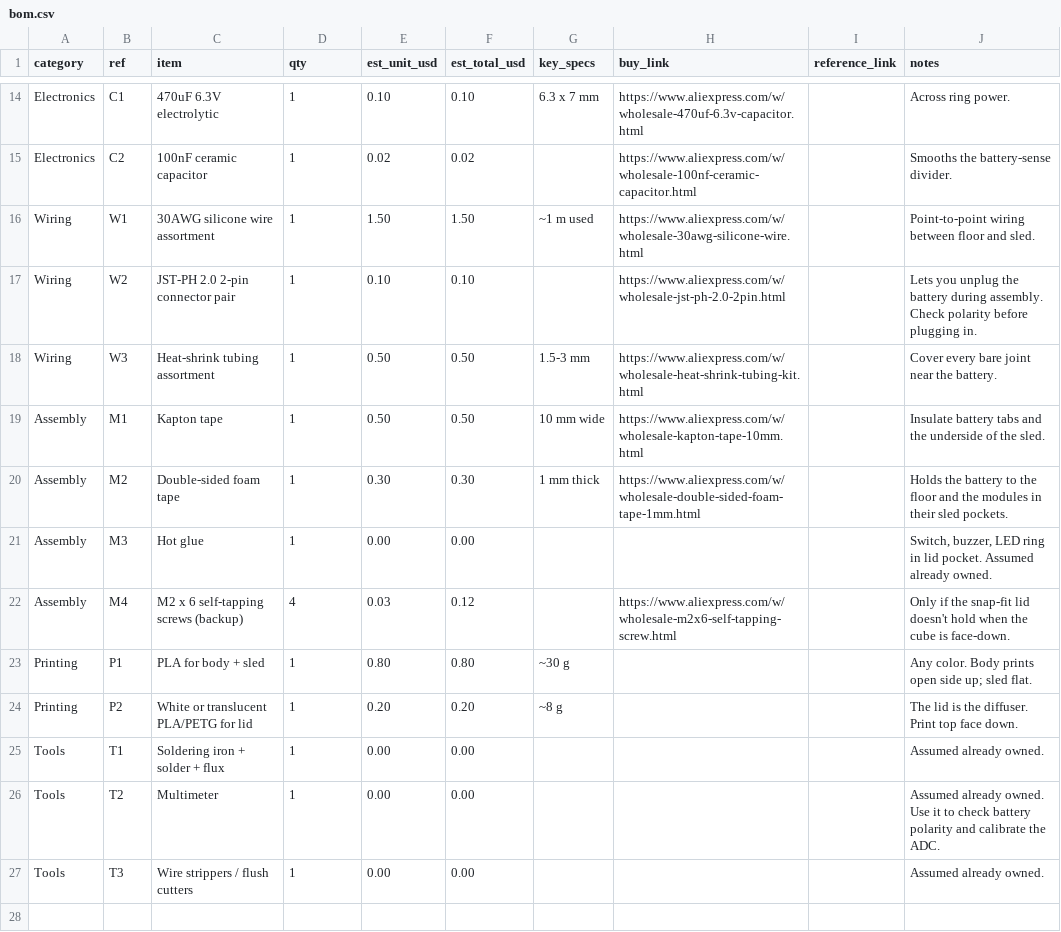
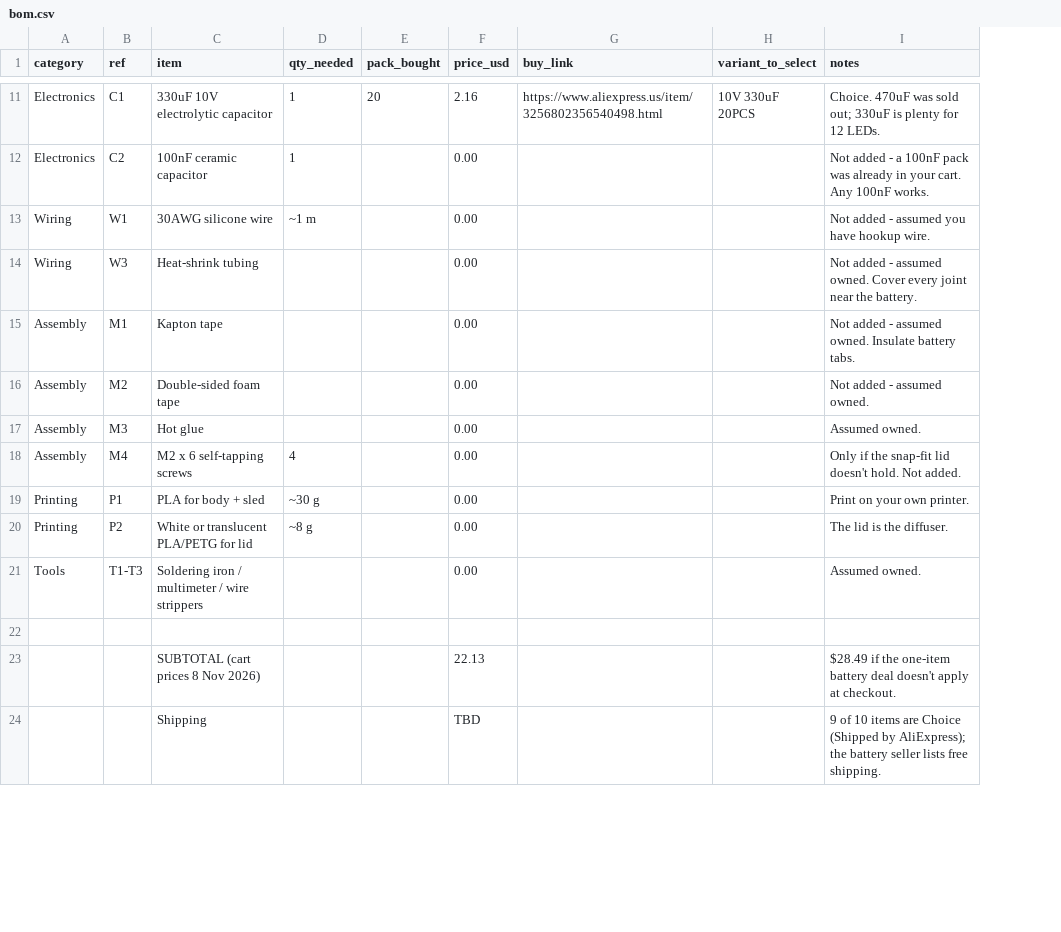
Before and after one commit to rishigovindnair-web/focus-totem, a CSV file: bom.csv, drawn as a sheet; only a part is shown, gaps mark what is left out; removed rows and columns are numbered as before the commit, all else as after; the diff covers the shown part only; the diff names each change by its address in the sheet, - before the commit and + after, or states it on an @@ line.

Commit message:
Add files via upload

```diff
--- a/bom.csv
+++ b/bom.csv
-column E (est_unit_usd), rows 14-16: 0.10 | 0.02 | 1.50; rows 18-24: 0.50 | 0.50 | 0.30 | 0.00 | 0.03 | 0.80 | 0.20
-column F (est_total_usd), rows 14-16: 0.10 | 0.02 | 1.50; rows 18-24: 0.50 | 0.50 | 0.30 | 0.00 | 0.12 | 0.80 | 0.20
-column G (key_specs), rows 14-16: 6.3 x 7 mm |  | ~1 m used; rows 18-24: 1.5-3 mm | 10 mm wide | 1 mm thick |  |  | ~30 g | ~8 g
+column E (pack_bought), row 11: 20
+column F (price_usd), rows 11-20: 2.16 | 0.00 | 0.00 | 0.00 | 0.00 | 0.00 | 0.00 | 0.00 | 0.00 | 0.00
-column I (reference_link), empty
+column H (variant_to_select), row 11: 10V 330uF 20PCS
-D1: qty
+D1: qty_needed
-C11 (item): 470uF 6.3V electrolytic
+C11 (item): 330uF 10V electrolytic capacitor
-G11 (buy_link): https://www.aliexpress.com/w/wholesale-470uf-6.3v-capacitor.html
+G11 (buy_link): https://www.aliexpress.us/item/3256802356540498.html
-I11 (notes): Across ring power.
+I11 (notes): Choice. 470uF was sold out; 330uF is plenty for 12 LEDs.
-G12 (buy_link): https://www.aliexpress.com/w/wholesale-100nf-ceramic-capacitor.html
+G12 (buy_link): (empty)
-I12 (notes): Smooths the battery-sense divider.
+I12 (notes): Not added - a 100nF pack was already in your cart. Any 100nF works.
-C13 (item): 30AWG silicone wire assortment
+C13 (item): 30AWG silicone wire
-D13 (qty_needed): 1
+D13 (qty_needed): ~1 m
-G13 (buy_link): https://www.aliexpress.com/w/wholesale-30awg-silicone-wire.html
+G13 (buy_link): (empty)
-I13 (notes): Point-to-point wiring between floor and sled.
+I13 (notes): Not added - assumed you have hookup wire.
-row 17: Wiring | W2 | JST-PH 2.0 2-pin connector pair | 1 | 0.10 | 0.10 |  | https://www.aliexpress.com/w/wholesale-jst-ph-2.0-2pin.html |  | Lets you unplug the battery during assembly. Check polarity before plugging in.
-C14 (item): Heat-shrink tubing assortment
+C14 (item): Heat-shrink tubing
-D14:D17 (qty_needed): 1
+D14:D17 (qty_needed): (empty)
-G14 (buy_link): https://www.aliexpress.com/w/wholesale-heat-shrink-tubing-kit.html
+G14 (buy_link): (empty)
-I14 (notes): Cover every bare joint near…
+I14 (notes): Not added - assumed owned. Cover every joint near…
-G15 (buy_link): https://www.aliexpress.com/w/wholesale-kapton-tape-10mm.html
+G15 (buy_link): (empty)
-I15 (notes): Insulate battery tabs and the underside of the sled.
+I15 (notes): Not added - assumed owned. Insulate battery tabs.
-G16 (buy_link): https://www.aliexpress.com/w/wholesale-double-sided-foam-tape-1mm.html
+G16 (buy_link): (empty)
-I16 (notes): Holds the battery to the floor and the modules in their sled pockets.
+I16 (notes): Not added - assumed owned.
-I17 (notes): Switch, buzzer, LED ring in lid pocket. Assumed already owned.
+I17 (notes): Assumed owned.
-C18 (item): M2 x 6 self-tapping screws (backup)
+C18 (item): M2 x 6 self-tapping screws
-G18 (buy_link): https://www.aliexpress.com/w/wholesale-m2x6-self-tapping-screw.html
+G18 (buy_link): (empty)
-I18 (notes): …lid doesn't hold when the cube is face-down.
+I18 (notes): …lid doesn't hold. Not added.
-D19 (qty_needed): 1
+D19 (qty_needed): ~30 g
-I19 (notes): Any color. Body prints open side up; sled flat.
+I19 (notes): Print on your own printer.
-D20 (qty_needed): 1
+D20 (qty_needed): ~8 g
-I20 (notes): The lid is the diffuser. Print top face down.
+I20 (notes): The lid is the diffuser.
-row 25: Tools | T1 | Soldering iron + solder + flux | 1 | 0.00 | 0.00 |  |  |  | Assumed already owned.
-row 26: Tools | T2 | Multimeter | 1 | 0.00 | 0.00 |  |  |  | Assumed already owned. Use it to check battery polarity and calibrate the ADC.
-row 27: Tools | T3 | Wire strippers / flush cutters | 1 | 0.00 | 0.00 |  |  |  | Assumed already owned.
+row 21: Tools | T1-T3 | Soldering iron / multimeter / wire strippers |  |  | 0.00 |  |  | Assumed owned.
+row 23:  |  | SUBTOTAL (cart prices 8 Nov 2026) |  |  | 22.13 |  |  | $28.49 if the one-item battery deal doesn't apply at checkout.
+row 24:  |  | Shipping |  |  | TBD |  |  | 9 of 10 items are Choice (Shipped by AliExpress); the battery seller lists free shipping.
```
Also changed, not shown: 1 added row, 6 removed rows and 22 edited cells elsewhere in this file.
